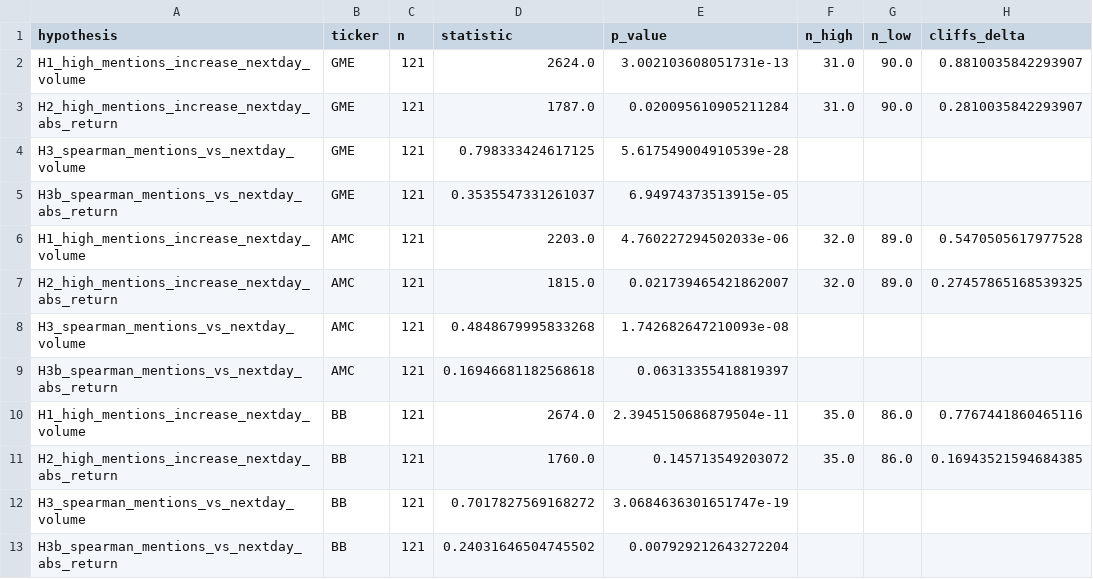
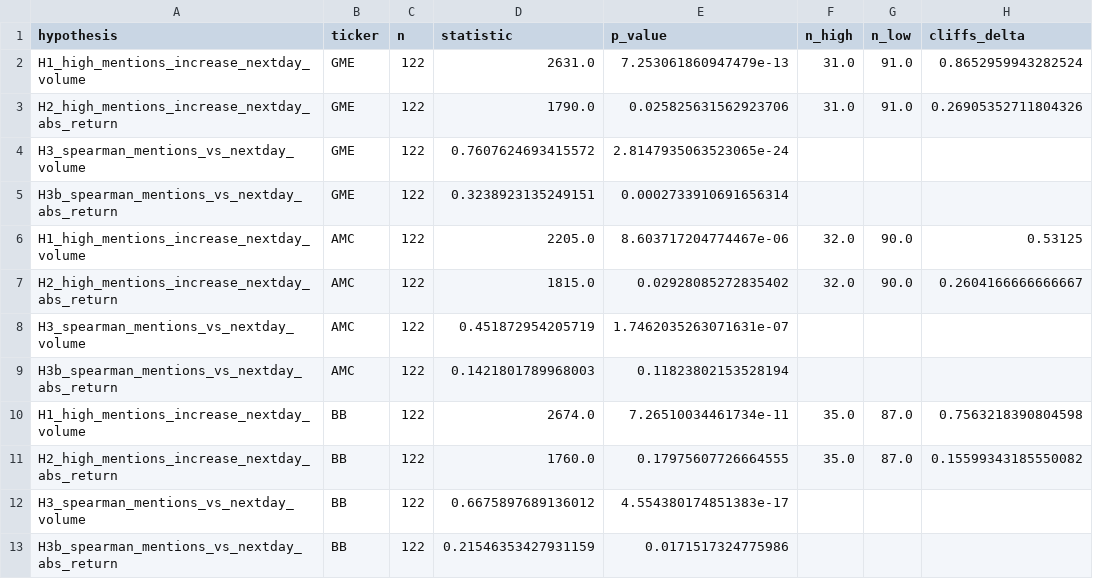
Before and after one commit to beyriahmetturan-rgb/Dsa-210, a CSV file: outputs/tables/hypothesis_tests.csv, drawn as a sheet.

```diff
--- a/outputs/tables/hypothesis_tests.csv
+++ b/outputs/tables/hypothesis_tests.csv
@@ -1,13 +1,13 @@
 hypothesis,ticker,n,statistic,p_value,n_high,n_low,cliffs_delta
-H1_high_mentions_increase_nextday_volume,GME,121,2624.0,3.002103608051731e-13,31.0,90.0,0.8810035842293907
-H2_high_mentions_increase_nextday_abs_return,GME,121,1787.0,0.020095610905211284,31.0,90.0,0.2810035842293907
-H3_spearman_mentions_vs_nextday_volume,GME,121,0.798333424617125,5.617549004910539e-28,,,
-H3b_spearman_mentions_vs_nextday_abs_return,GME,121,0.3535547331261037,6.94974373513915e-05,,,
-H1_high_mentions_increase_nextday_volume,AMC,121,2203.0,4.760227294502033e-06,32.0,89.0,0.5470505617977528
-H2_high_mentions_increase_nextday_abs_return,AMC,121,1815.0,0.021739465421862007,32.0,89.0,0.27457865168539325
-H3_spearman_mentions_vs_nextday_volume,AMC,121,0.4848679995833268,1.742682647210093e-08,,,
-H3b_spearman_mentions_vs_nextday_abs_return,AMC,121,0.16946681182568618,0.06313355418819397,,,
-H1_high_mentions_increase_nextday_volume,BB,121,2674.0,2.3945150686879504e-11,35.0,86.0,0.7767441860465116
-H2_high_mentions_increase_nextday_abs_return,BB,121,1760.0,0.145713549203072,35.0,86.0,0.16943521594684385
-H3_spearman_mentions_vs_nextday_volume,BB,121,0.7017827569168272,3.0684636301651747e-19,,,
-H3b_spearman_mentions_vs_nextday_abs_return,BB,121,0.24031646504745502,0.007929212643272204,,,
+H1_high_mentions_increase_nextday_volume,GME,122,2631.0,7.253061860947479e-13,31.0,91.0,0.8652959943282524
+H2_high_mentions_increase_nextday_abs_return,GME,122,1790.0,0.025825631562923706,31.0,91.0,0.26905352711804326
+H3_spearman_mentions_vs_nextday_volume,GME,122,0.7607624693415572,2.8147935063523065e-24,,,
+H3b_spearman_mentions_vs_nextday_abs_return,GME,122,0.3238923135249151,0.0002733910691656314,,,
+H1_high_mentions_increase_nextday_volume,AMC,122,2205.0,8.603717204774467e-06,32.0,90.0,0.53125
+H2_high_mentions_increase_nextday_abs_return,AMC,122,1815.0,0.02928085272835402,32.0,90.0,0.2604166666666667
+H3_spearman_mentions_vs_nextday_volume,AMC,122,0.451872954205719,1.7462035263071631e-07,,,
+H3b_spearman_mentions_vs_nextday_abs_return,AMC,122,0.1421801789968003,0.11823802153528194,,,
+H1_high_mentions_increase_nextday_volume,BB,122,2674.0,7.26510034461734e-11,35.0,87.0,0.7563218390804598
+H2_high_mentions_increase_nextday_abs_return,BB,122,1760.0,0.17975607726664555,35.0,87.0,0.15599343185550082
+H3_spearman_mentions_vs_nextday_volume,BB,122,0.6675897689136012,4.554380174851383e-17,,,
+H3b_spearman_mentions_vs_nextday_abs_return,BB,122,0.21546353427931159,0.0171517324775986,,,
```
Also changed, not shown: 13 other files.
